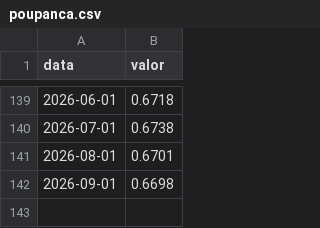
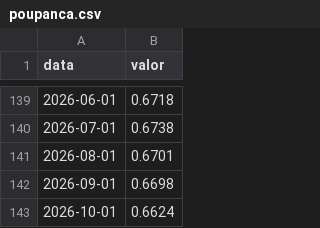
Before and after one commit to JoaoViccctor/pipeline-financas-bacen, a CSV file: data/raw/poupanca.csv, drawn as a sheet; only a part is shown, gaps mark what is left out.

```diff
--- a/data/raw/poupanca.csv
+++ b/data/raw/poupanca.csv
@@ -142 +142,2 @@ data,valor
 2026-09-01,0.6698
+2026-10-01,0.6624
```
Also changed, not shown: data/raw/ibovespa.csv, data/raw/selic.csv, 2 other files.
